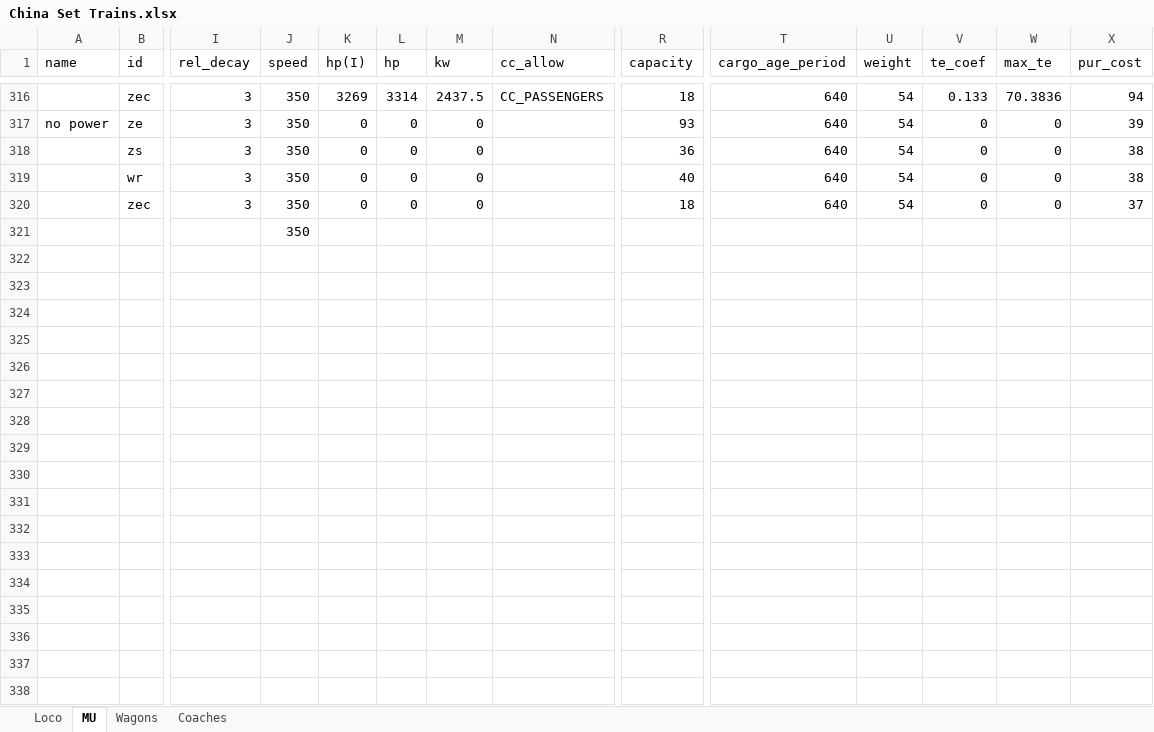
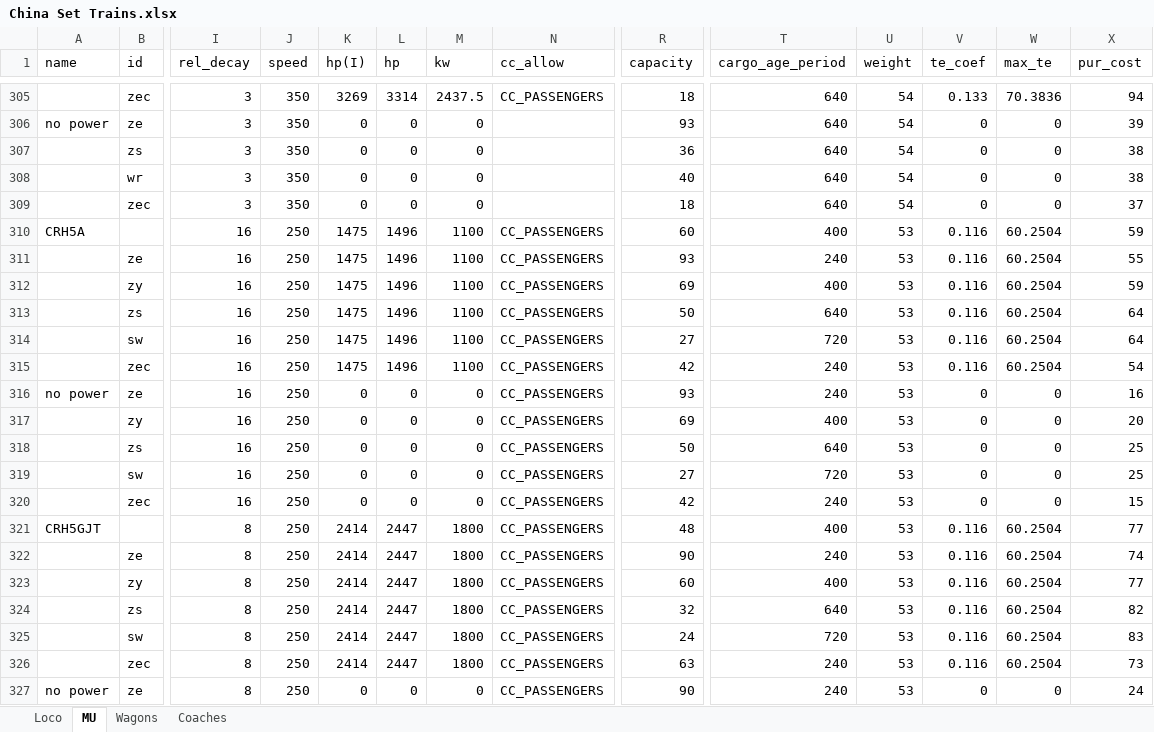
Before and after one commit to OpenTTD-China-Set/China-Set-Trains, an Excel workbook: docs/China Set Trains.xlsx, sheet MU, drawn as a sheet; only a part is shown, gaps mark what is left out; values as stored, in another font and other column widths than the file's, no borders; removed rows and columns are numbered as before the commit, all else as after; rows hold the shown columns only; the diff covers the shown part only; the diff names each change by its address in the sheet, - before the commit and + after, or states it on an @@ line.

```diff
--- a/docs/China Set Trains.xlsx (sheet MU)
+++ b/docs/China Set Trains.xlsx (sheet MU)
-row 321:  |  |  | 350
+row 310: CRH5A |  | 16 | 250 | 1475 | 1496 | 1100 | CC_PASSENGERS | 60 | 400 | 53 | 0.116 | 60.2504 | 59
+row 311:  | ze | 16 | 250 | 1475 | 1496 | 1100 | CC_PASSENGERS | 93 | 240 | 53 | 0.116 | 60.2504 | 55
+row 312:  | zy | 16 | 250 | 1475 | 1496 | 1100 | CC_PASSENGERS | 69 | 400 | 53 | 0.116 | 60.2504 | 59
+row 313:  | zs | 16 | 250 | 1475 | 1496 | 1100 | CC_PASSENGERS | 50 | 640 | 53 | 0.116 | 60.2504 | 64
+row 314:  | sw | 16 | 250 | 1475 | 1496 | 1100 | CC_PASSENGERS | 27 | 720 | 53 | 0.116 | 60.2504 | 64
+row 315:  | zec | 16 | 250 | 1475 | 1496 | 1100 | CC_PASSENGERS | 42 | 240 | 53 | 0.116 | 60.2504 | 54
+row 316: no power | ze | 16 | 250 | 0 | 0 | 0 | CC_PASSENGERS | 93 | 240 | 53 | 0 | 0 | 16
+row 317:  | zy | 16 | 250 | 0 | 0 | 0 | CC_PASSENGERS | 69 | 400 | 53 | 0 | 0 | 20
+row 318:  | zs | 16 | 250 | 0 | 0 | 0 | CC_PASSENGERS | 50 | 640 | 53 | 0 | 0 | 25
+row 319:  | sw | 16 | 250 | 0 | 0 | 0 | CC_PASSENGERS | 27 | 720 | 53 | 0 | 0 | 25
+row 320:  | zec | 16 | 250 | 0 | 0 | 0 | CC_PASSENGERS | 42 | 240 | 53 | 0 | 0 | 15
+row 321: CRH5GJT |  | 8 | 250 | 2414 | 2447 | 1800 | CC_PASSENGERS | 48 | 400 | 53 | 0.116 | 60.2504 | 77
+row 322:  | ze | 8 | 250 | 2414 | 2447 | 1800 | CC_PASSENGERS | 90 | 240 | 53 | 0.116 | 60.2504 | 74
+row 323:  | zy | 8 | 250 | 2414 | 2447 | 1800 | CC_PASSENGERS | 60 | 400 | 53 | 0.116 | 60.2504 | 77
+row 324:  | zs | 8 | 250 | 2414 | 2447 | 1800 | CC_PASSENGERS | 32 | 640 | 53 | 0.116 | 60.2504 | 82
+row 325:  | sw | 8 | 250 | 2414 | 2447 | 1800 | CC_PASSENGERS | 24 | 720 | 53 | 0.116 | 60.2504 | 83
+row 326:  | zec | 8 | 250 | 2414 | 2447 | 1800 | CC_PASSENGERS | 63 | 240 | 53 | 0.116 | 60.2504 | 73
+row 327: no power | ze | 8 | 250 | 0 | 0 | 0 | CC_PASSENGERS | 90 | 240 | 53 | 0 | 0 | 24
```
Also changed, not shown: 13 added rows and 11 removed rows elsewhere in this sheet, formulas that keep their value, 28 other files.
